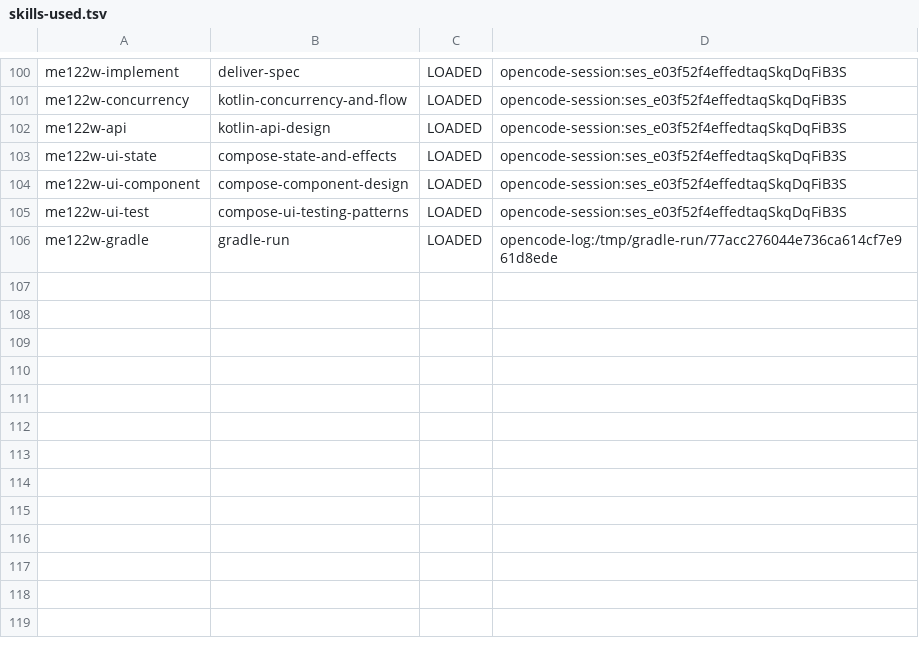
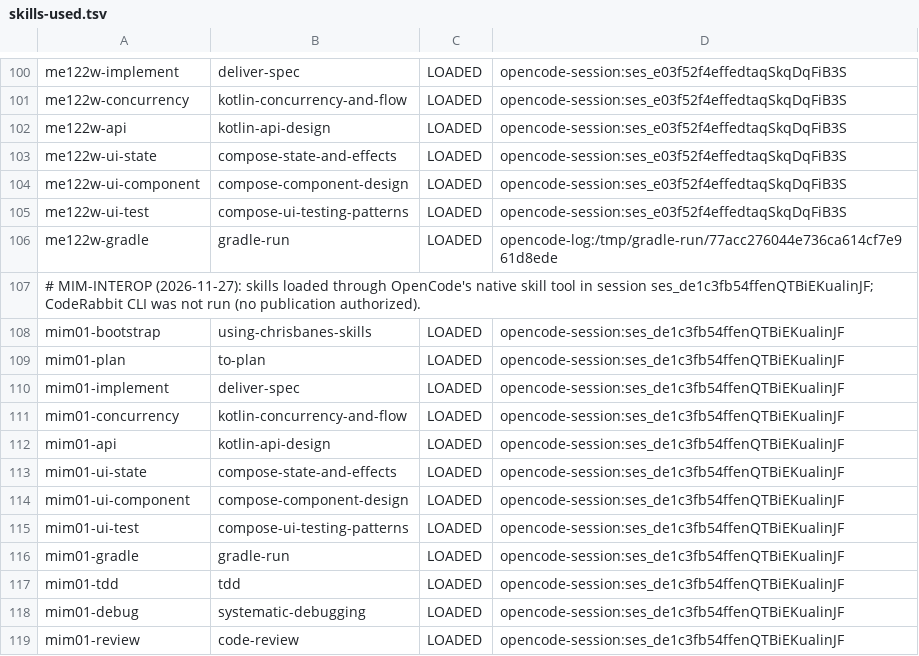
Before and after one commit to pitydah/michi-music-mobile, a TSV file: build/verification/michi-audio/skills-used.tsv, drawn as a sheet; only a part is shown, gaps mark what is left out.

Commit message:
feat(interop): add canonical Home auth and R1.4 queue control
Implement the Michi Link R1.4 client contracts against the pinned
contracts (8dad0fb5) and Micro Server producer (b507b47).

- Verify Home transcripts, membership and server signatures with the
  exact golden-vector bytes; keep michi_home_* sessions in RAM only.
- Add the encrypted enrollment coordinator: challenge, Ed25519 PoP,
  pending claim, bounded status polling and admin-approved membership.
- Model the R1.4 queue by queue-item identity, queue_version and
  queue_degraded; reorder/delete by item_ids and fence jumps by version.
- Replace non-existent playback verbs with canonical play/track_id and
  verified queue operations; surface typed 403/503 refusals honestly.
- Require the five canonical AirCat flags and verify server identity.
- Record MIM state, evidence and upstream tickets separately.

JVM: 229 link-client + 2930 normal + 2930 fdroid tests pass; lint passes.
Android, network E2E and physical certification remain NOT_RUN.

```diff
--- a/build/verification/michi-audio/skills-used.tsv
+++ b/build/verification/michi-audio/skills-used.tsv
@@ -106 +106,14 @@ me122w-ui-test	compose-ui-testing-patterns	LOADED	opencode-session:ses_e03f52f4e
 me122w-gradle	gradle-run	LOADED	opencode-log:/tmp/gradle-run/77acc276044e736ca614cf7e961d8ede
+# MIM-INTEROP (2026-11-27): skills loaded through OpenCode's native skill tool in session ses_de1c3fb54ffenQTBiEKualinJF; CodeRabbit CLI was not run (no publication authorized).
+mim01-bootstrap	using-chrisbanes-skills	LOADED	opencode-session:ses_de1c3fb54ffenQTBiEKualinJF
+mim01-plan	to-plan	LOADED	opencode-session:ses_de1c3fb54ffenQTBiEKualinJF
+mim01-implement	deliver-spec	LOADED	opencode-session:ses_de1c3fb54ffenQTBiEKualinJF
+mim01-concurrency	kotlin-concurrency-and-flow	LOADED	opencode-session:ses_de1c3fb54ffenQTBiEKualinJF
+mim01-api	kotlin-api-design	LOADED	opencode-session:ses_de1c3fb54ffenQTBiEKualinJF
+mim01-ui-state	compose-state-and-effects	LOADED	opencode-session:ses_de1c3fb54ffenQTBiEKualinJF
+mim01-ui-component	compose-component-design	LOADED	opencode-session:ses_de1c3fb54ffenQTBiEKualinJF
+mim01-ui-test	compose-ui-testing-patterns	LOADED	opencode-session:ses_de1c3fb54ffenQTBiEKualinJF
+mim01-gradle	gradle-run	LOADED	opencode-session:ses_de1c3fb54ffenQTBiEKualinJF
+mim01-tdd	tdd	LOADED	opencode-session:ses_de1c3fb54ffenQTBiEKualinJF
+mim01-debug	systematic-debugging	LOADED	opencode-session:ses_de1c3fb54ffenQTBiEKualinJF
+mim01-review	code-review	LOADED	opencode-session:ses_de1c3fb54ffenQTBiEKualinJF
```
Also changed, not shown: 43 other files.
